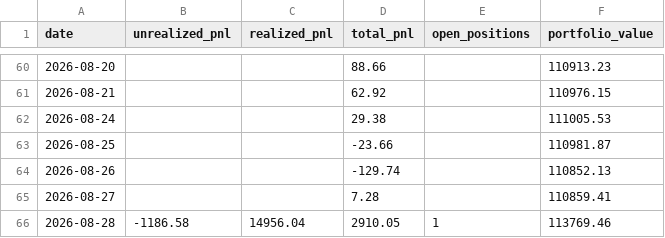
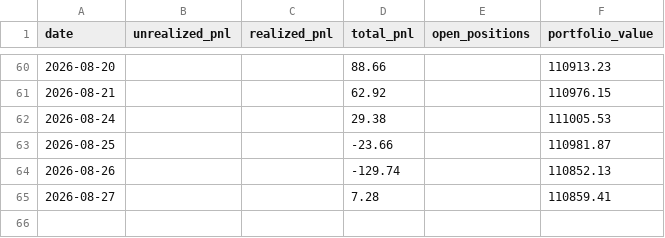
Before and after one commit to Southpaw3234/Quant-Terminal, a CSV file: data/predictions/pnl_history.csv, drawn as a sheet; only a part is shown, gaps mark what is left out.

```diff
--- a/data/predictions/pnl_history.csv
+++ b/data/predictions/pnl_history.csv
@@ -65,2 +65 @@ date,unrealized_pnl,realized_pnl,total_pnl,open_positions,portfolio_value
 2026-08-27,,,7.28,,110859.41
-2026-08-28,-1186.58,14956.04,2910.05,1,113769.46
```
Also changed, not shown: 3 other files.
